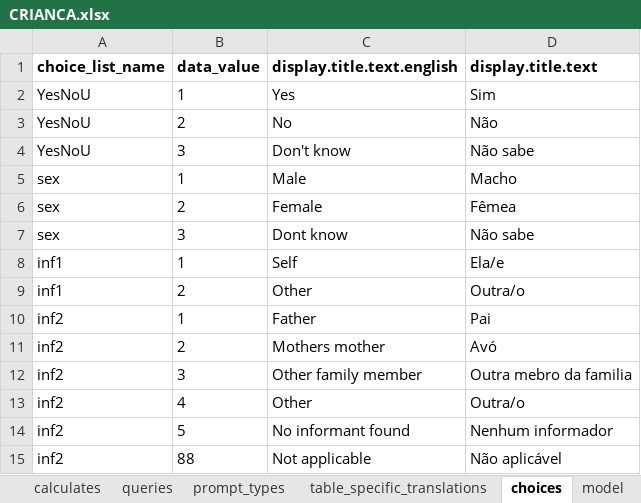
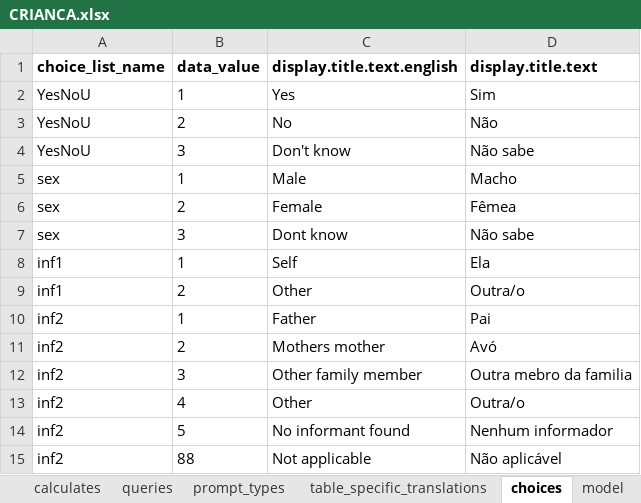
Before and after one commit to BandimHealthProject/freebase, an Excel workbook: app/config/tables/CRIANCA/forms/CRIANCA/CRIANCA.xlsx, sheet choices, drawn as a sheet; only a part is shown; values as stored, in another font and other column widths than the file's, no borders; the diff names each change by its address in the sheet, - before the commit and + after, or states it on an @@ line.

```diff
--- a/app/config/tables/CRIANCA/forms/CRIANCA/CRIANCA.xlsx (sheet choices)
+++ b/app/config/tables/CRIANCA/forms/CRIANCA/CRIANCA.xlsx (sheet choices)
-D8 (display.title.text): Ela/e
+D8 (display.title.text): Ela
```
Also changed, not shown: 5 other files.
